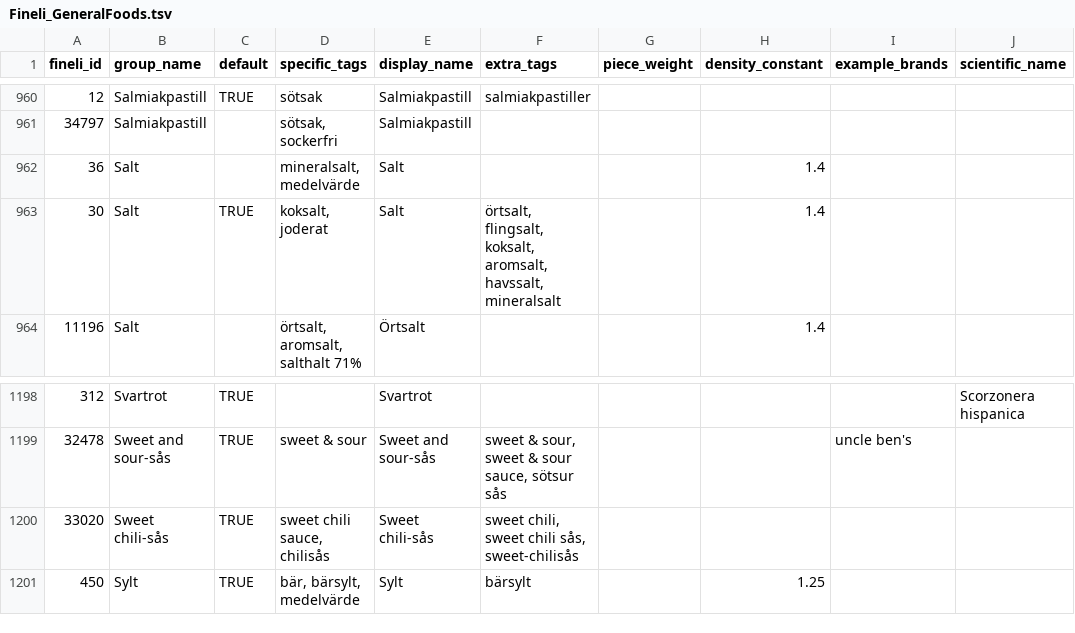
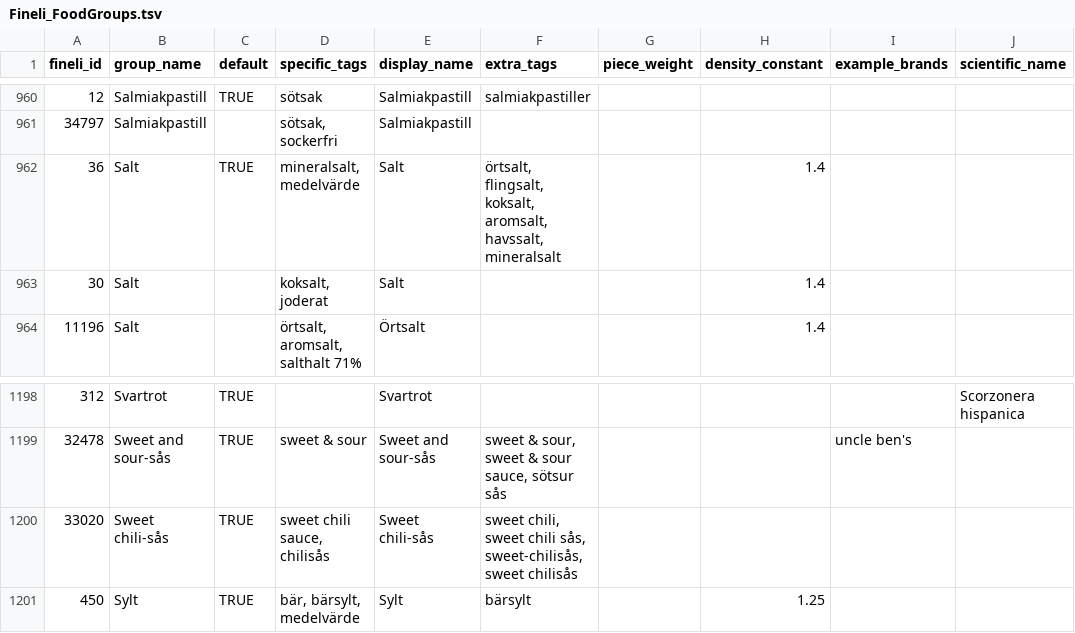
Before and after one commit to SpockReko/foodcoach-server, a TSV file: resources/fineli_food/Fineli_FoodGroups.tsv (was resources/fineli_food/Fineli_GeneralFoods.tsv), drawn as a sheet; only a part is shown, gaps mark what is left out; the diff names each change by its address in the sheet, - before the commit and + after, or states it on an @@ line.

Commit message:
renamed lmv to slv in data sheets

```diff
--- a/resources/fineli_food/Fineli_GeneralFoods.tsv
+++ b/resources/fineli_food/Fineli_FoodGroups.tsv
-C962 (default): (empty)
+C962 (default): TRUE
-F962 (extra_tags): (empty)
+F962 (extra_tags): örtsalt, flingsalt, koksalt, aromsalt, havssalt, mineralsalt
-C963 (default): TRUE
+C963 (default): (empty)
-F963 (extra_tags): örtsalt, flingsalt, koksalt, aromsalt, havssalt, mineralsalt
+F963 (extra_tags): (empty)
-F1200 (extra_tags): …chili sås, sweet-chilisås
+F1200 (extra_tags): …chili sås, sweet-chilisås, sweet chilisås
```
Also changed, not shown: resources/slv_food/SLV_FoodGroups.tsv, 5 other files.
